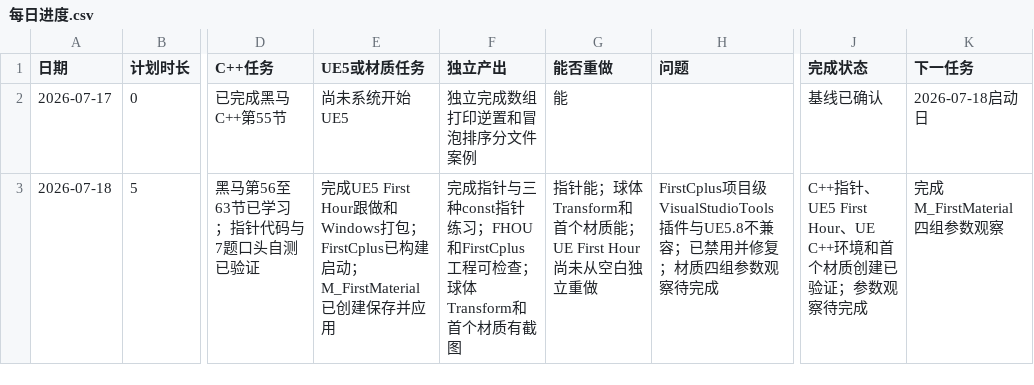
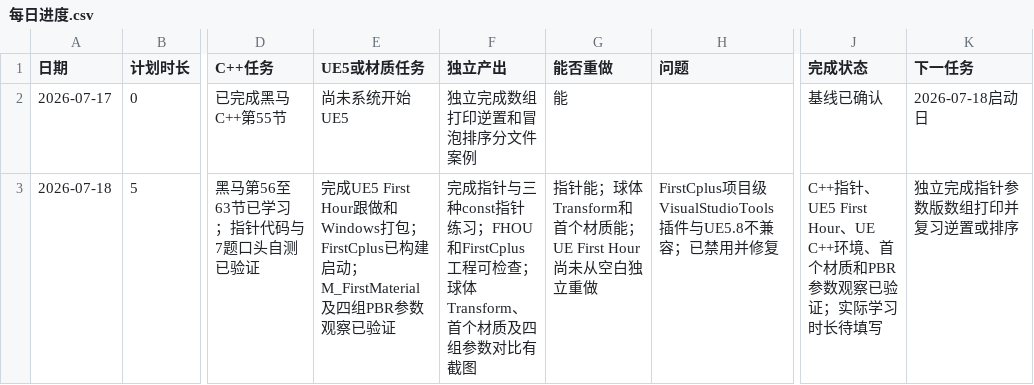
Before and after one commit to youzekun/technical-art-learning-2026, a CSV file: 记录/每日进度.csv, drawn as a sheet; only a part is shown, gaps mark what is left out; the diff names each change by its address in the sheet, - before the commit and + after, or states it on an @@ line.

```diff
--- a/记录/每日进度.csv
+++ b/记录/每日进度.csv
-E3 (UE5或材质任务): …启动；M_FirstMaterial已创建保存并应用
+E3 (UE5或材质任务): …启动；M_FirstMaterial及四组PBR参数观察已验证
-F3 (独立产出): …；球体Transform和首个材质有截图
+F3 (独立产出): …；球体Transform、首个材质及四组参数对比有截图
-H3 (问题): …用并修复；材质四组参数观察待完成
+H3 (问题): …用并修复
-J3 (完成状态): …UE C++环境和首个材质创建已验证；参数观察待完成
+J3 (完成状态): …UE C++环境、首个材质和PBR参数观察已验证；实际学习时长待填写
-K3 (下一任务): 完成M_FirstMaterial四组参数观察
+K3 (下一任务): 独立完成指针参数版数组打印并复习逆置或排序
```
Also changed, not shown: 10 other files.
